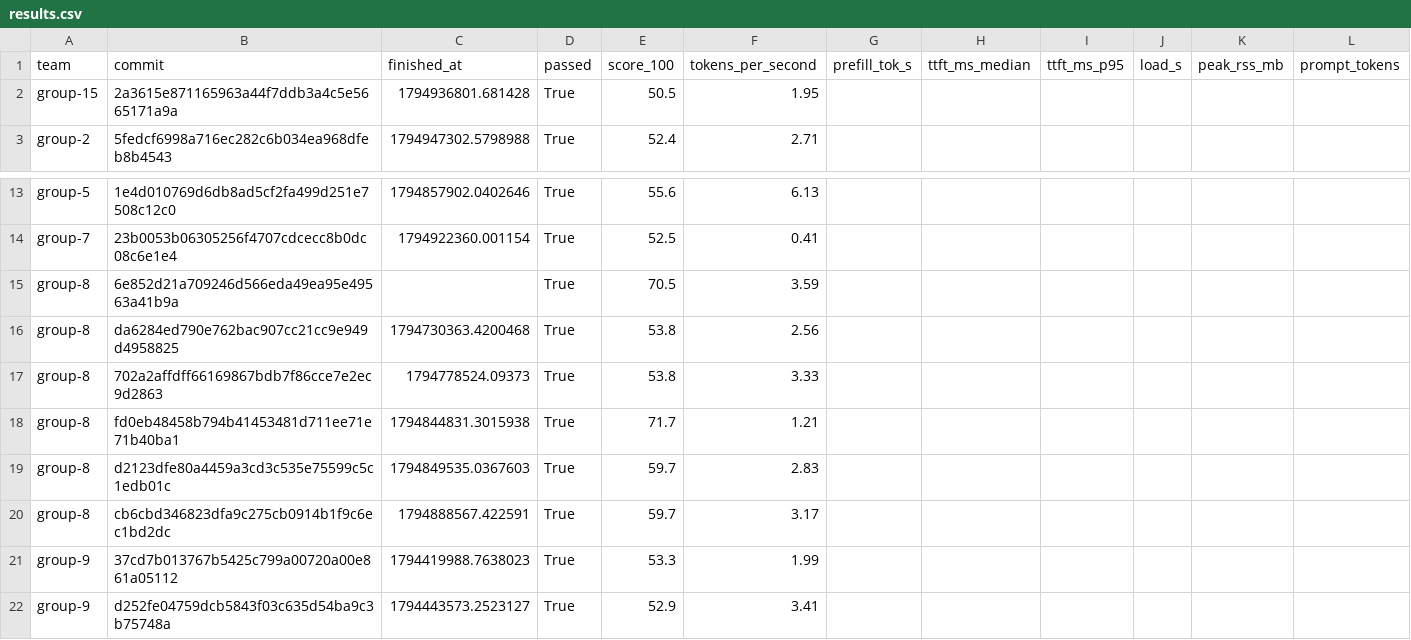
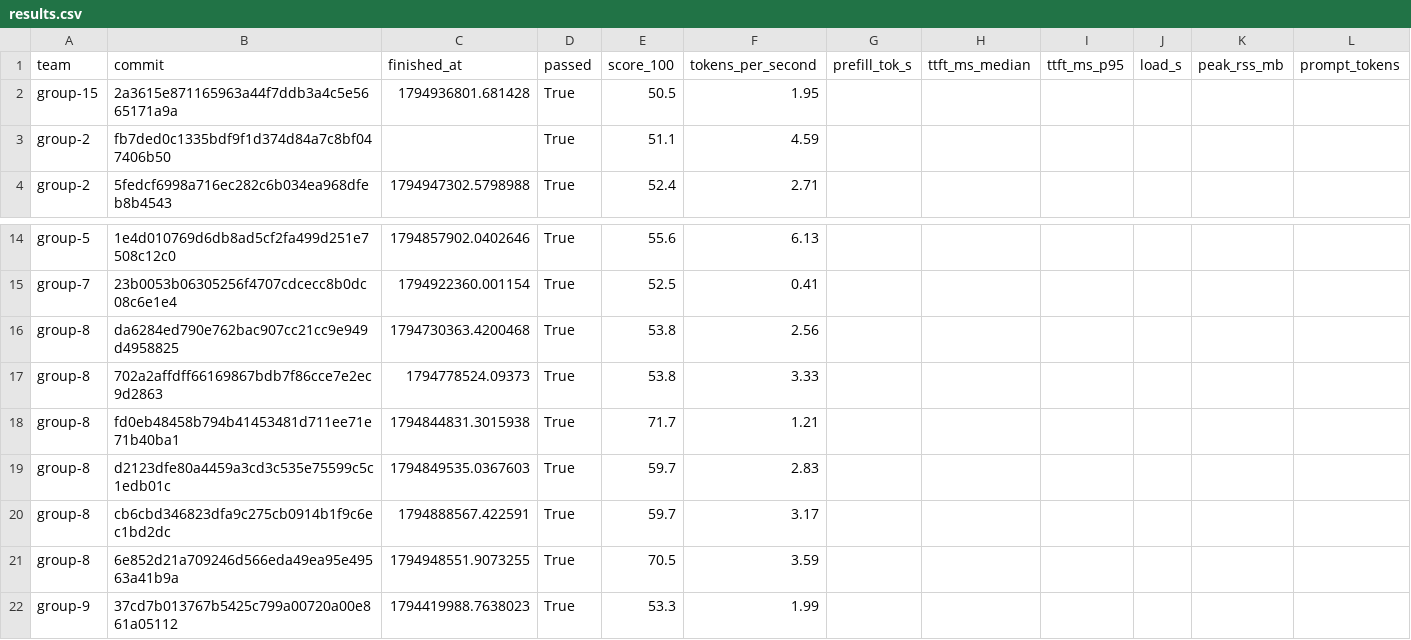
Before and after one commit to ECE382M-20/results, a CSV file: summary/results.csv, drawn as a sheet; only a part is shown, gaps mark what is left out; the shorter side is filled out with more unchanged rows; removed rows and columns are numbered as before the commit, all else as after; rows hold the shown columns only; the diff names each change by its address in the sheet, - before the commit and + after, or states it on an @@ line.

Commit message:
result: group-2 fb7ded0c

```diff
--- a/summary/results.csv
+++ b/summary/results.csv
+row 3: group-2 | fb7ded0c1335bdf9f1d374d84a7c8bf047406b50 |  | True | 51.1 | 4.59
-row 15: group-8 | 6e852d21a709246d566eda49ea95e49563a41b9a |  | True | 70.5 | 3.59
+row 21: group-8 | 6e852d21a709246d566eda49ea95e49563a41b9a | 1794948551.9073255 | True | 70.5 | 3.59
```
Also changed, not shown: 5 other files.
